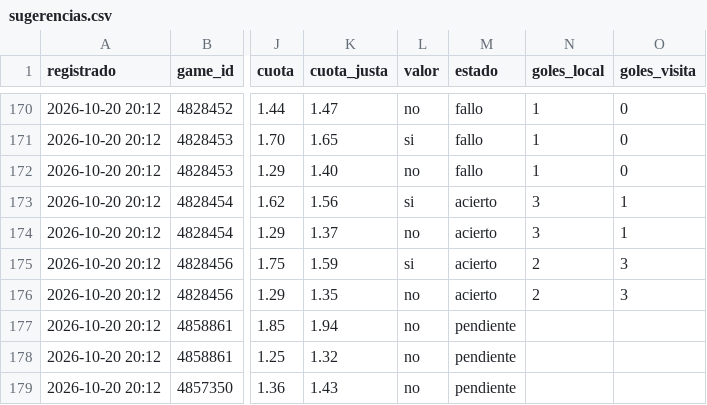
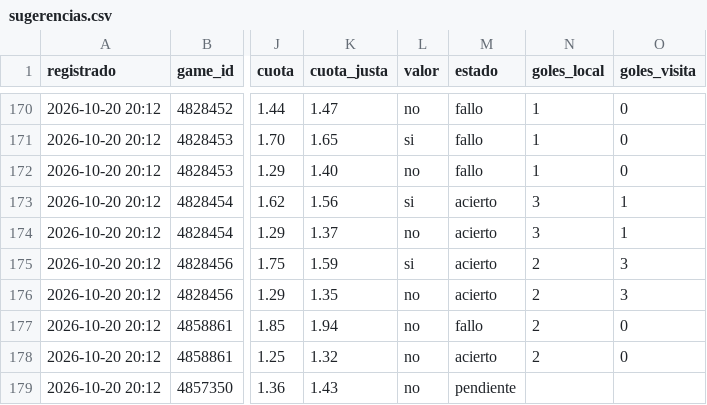
Before and after one commit to JoseVilcatoma/datazos-bot, a CSV file: data/sugerencias.csv, drawn as a sheet; only a part is shown, gaps mark what is left out; the diff names each change by its address in the sheet, - before the commit and + after, or states it on an @@ line.

Commit message:
Actualizar estado de datazos

```diff
--- a/data/sugerencias.csv
+++ b/data/sugerencias.csv
-M177 (estado): pendiente
+M177 (estado): fallo
-N177:N178 (goles_local): (empty)
+N177:N178 (goles_local): 2
-O177:O178 (goles_visita): (empty)
+O177:O178 (goles_visita): 0
-M178 (estado): pendiente
+M178 (estado): acierto
```
Also changed, not shown: 1 other file.
